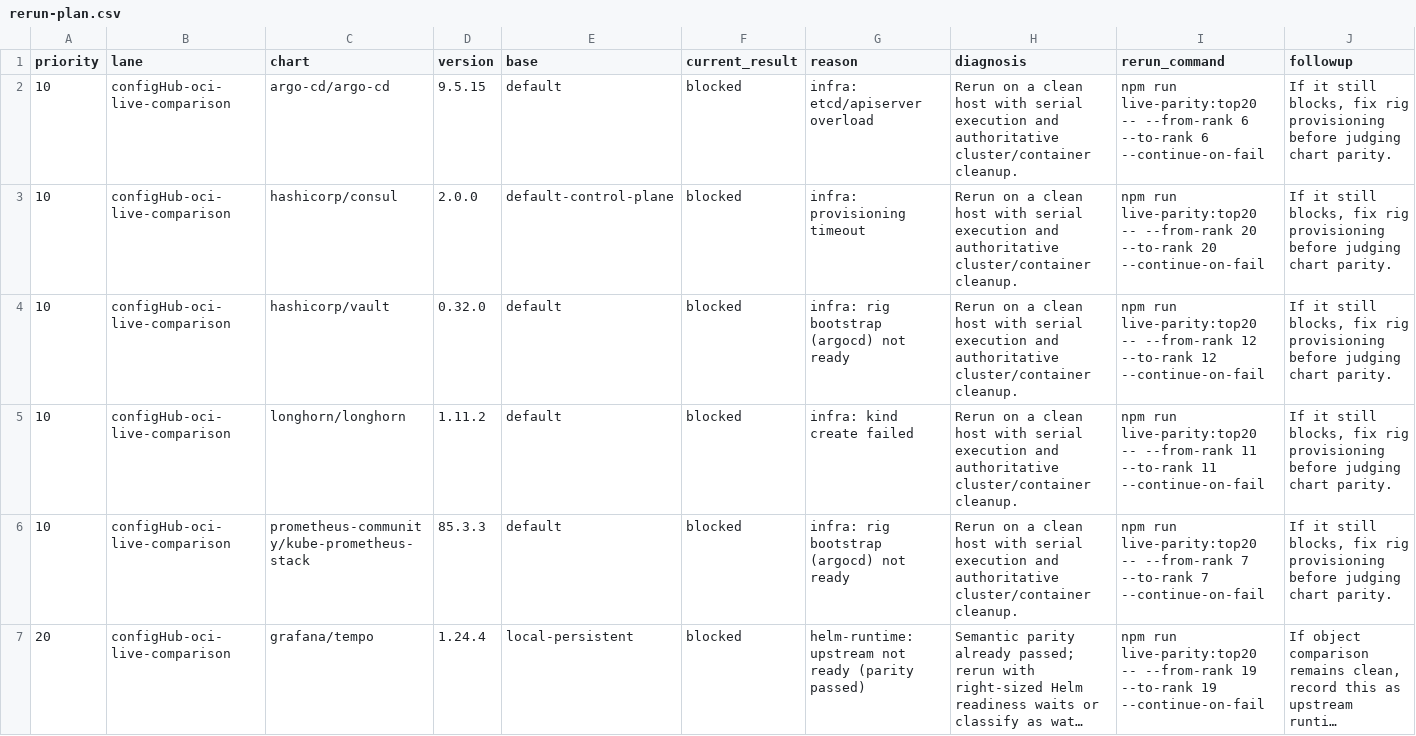
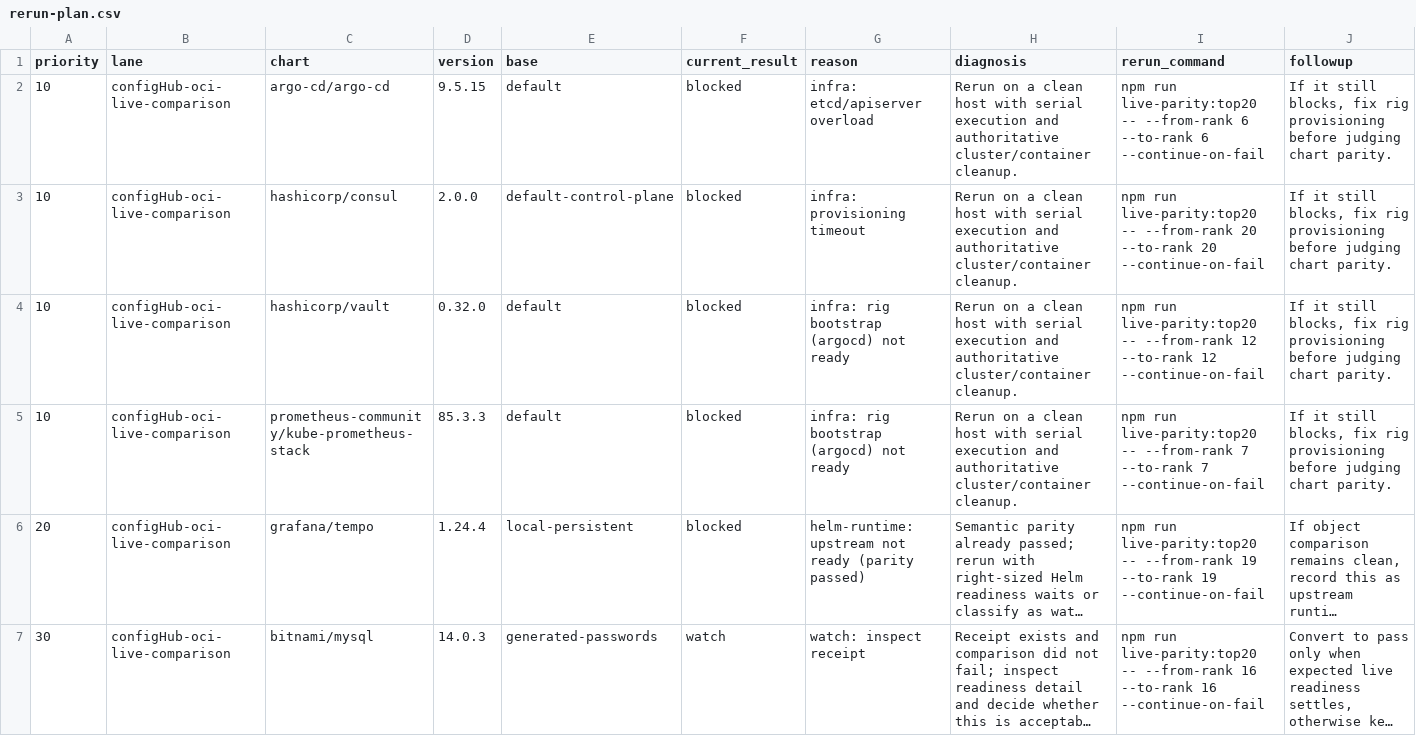
Before and after one commit to confighub/helm-expt, a CSV file: data/live-parity-rerun-plan/rerun-plan.csv, drawn as a sheet; only a part is shown; the shorter side is filled out with more unchanged rows; long unchanged cells end in …; rows hold the shown columns only; the diff names each change by its address in the sheet, - before the commit and + after, or states it on an @@ line.

Commit message:
Mark Longhorn live parity passing

```diff
--- a/data/live-parity-rerun-plan/rerun-plan.csv
+++ b/data/live-parity-rerun-plan/rerun-plan.csv
-row 5: 10 | configHub-oci-live-comparison | longhorn/longhorn | 1.11.2 | default | blocked | infra: kind create failed | Rerun on a clean host with serial execution and authoritative cluster/container cleanup. | npm run live-parity:top20 -- --from-rank 11 --to-rank 11 --continue-on-fail | If it still blocks, fix rig provisioning before judging chart parity.
```
Also changed, not shown: data/live-helm-confighub-compare/summary.csv, 6 other files.
